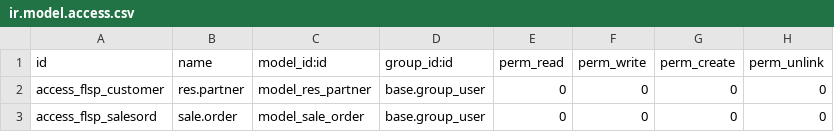
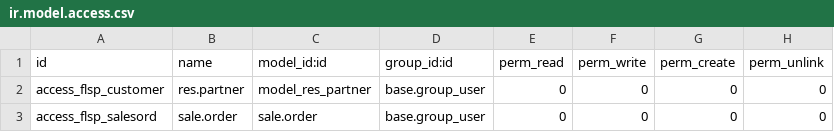
Before and after one commit to odoo-smg/firstlight, a CSV file: flsp-salesorder/security/ir.model.access.csv, drawn as a sheet.

Commit message:
Update ir.model.access.csv

```diff
--- a/flsp-salesorder/security/ir.model.access.csv
+++ b/flsp-salesorder/security/ir.model.access.csv
@@ -2,2 +2,2 @@ id,name,model_id:id,group_id:id,perm_read,perm_write,perm_create,perm_unlink
 access_flsp_customer,res.partner,model_res_partner,base.group_user,0,0,0,0
-access_flsp_salesord,sale.order,model_sale_order,base.group_user,0,0,0,0
+access_flsp_salesord,sale.order,sale.order,base.group_user,0,0,0,0
```
